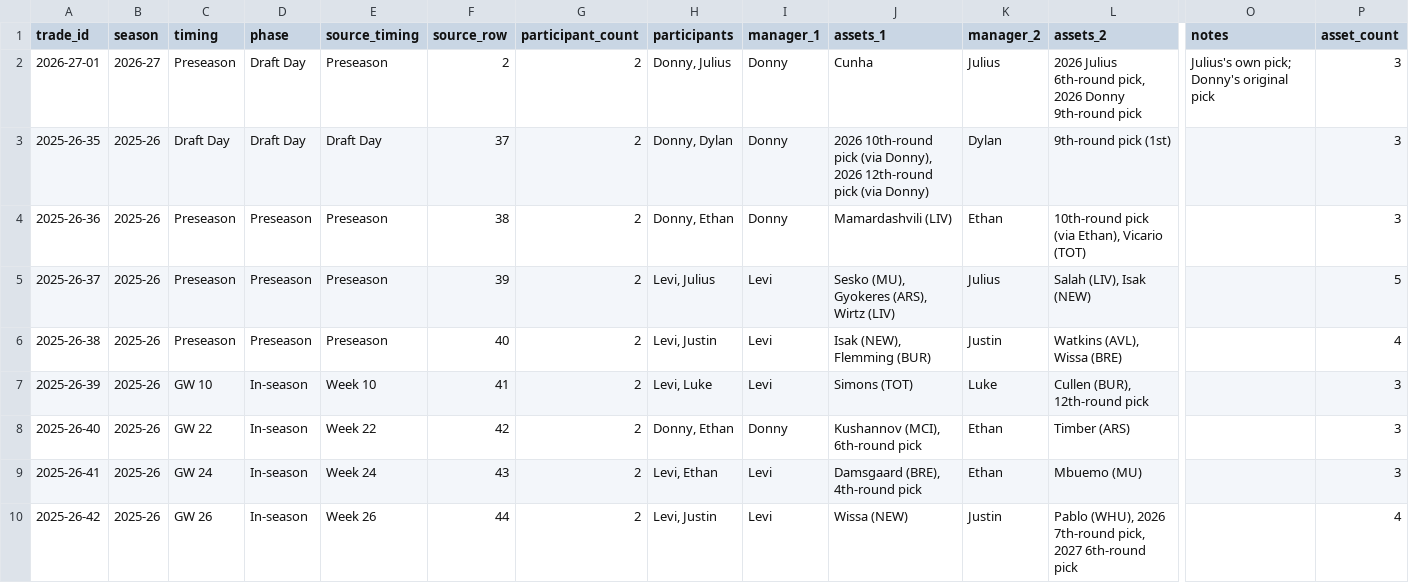
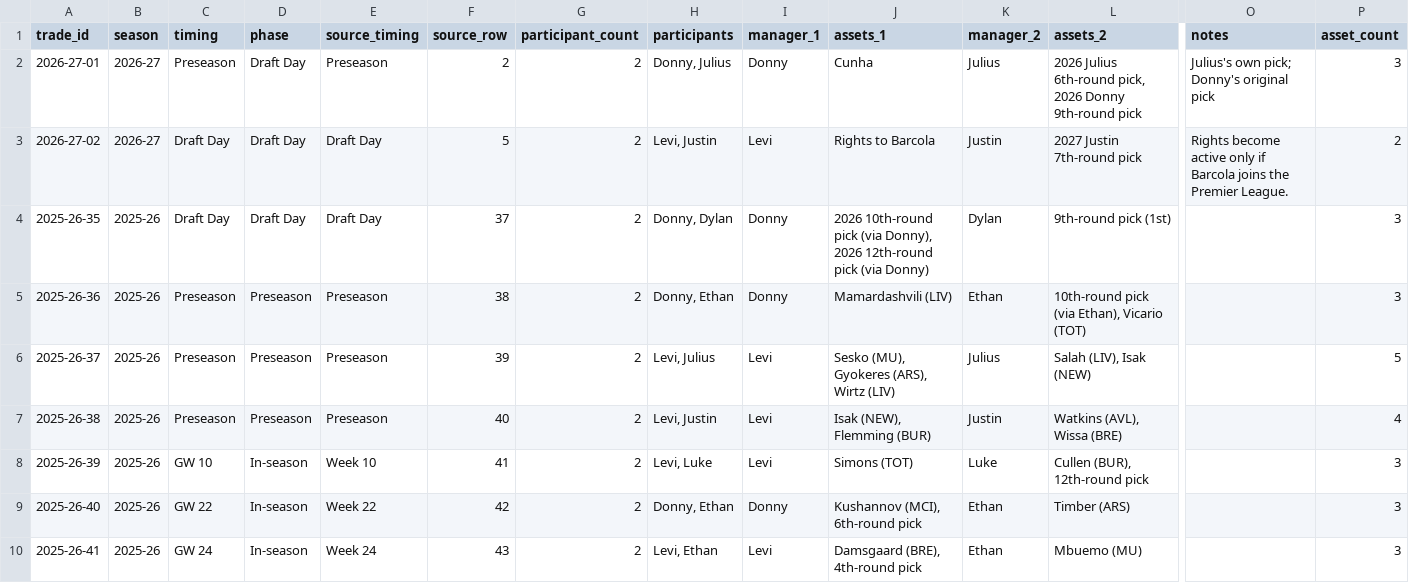
Before and after one commit to rdonlan/draft-fpl, a CSV file: data/analysis/trades/trades.csv, drawn as a sheet; only a part is shown, gaps mark what is left out; the shorter side is filled out with more unchanged rows; rows hold the shown columns only; the diff names each change by its address in the sheet, - before the commit and + after, or states it on an @@ line.

```diff
--- a/data/analysis/trades/trades.csv
+++ b/data/analysis/trades/trades.csv
+row 3: 2026-27-02 | 2026-27 | Draft Day | Draft Day | Draft Day | 5 | 2 | Levi, Justin | Levi | Rights to Barcola | Justin | 2027 Justin 7th-round pick | Rights become active only if Barcola joins the Premier League. | 2
```
Also changed, not shown: data/analysis/future-picks/future_pick_matrix.csv, data/analysis/future-picks/future_pick_portfolio.csv, 9 other files.
